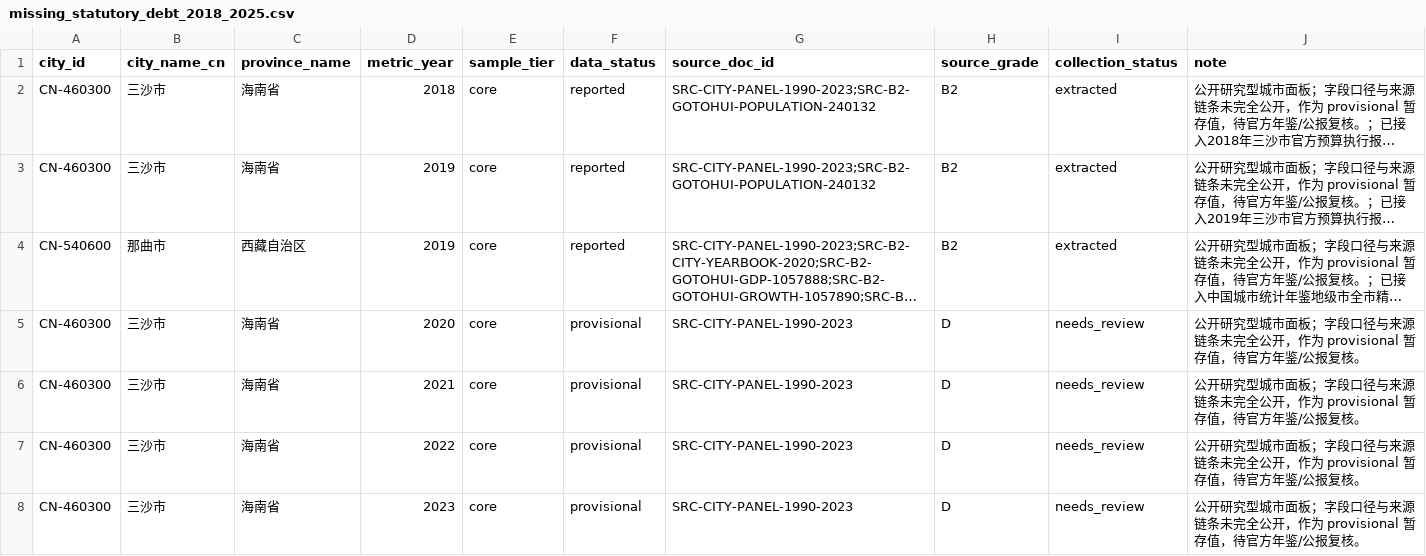
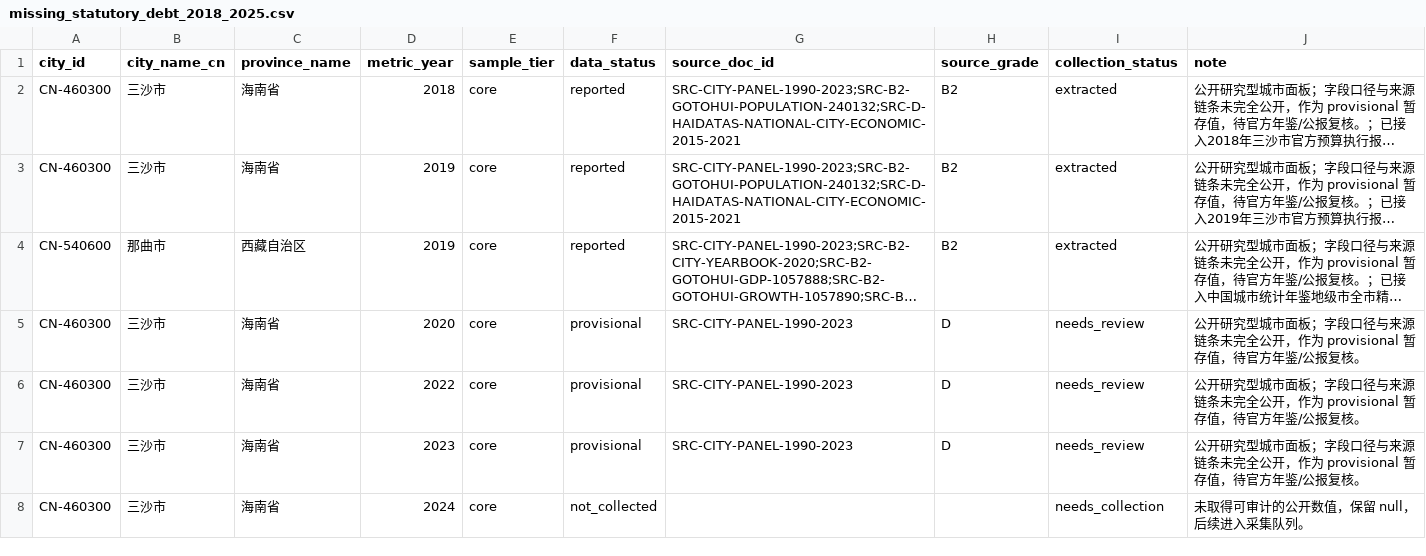
Before and after one commit to chenfei2008c/china-local-debt-atlas, a CSV file: outputs/national_prefecture_panel_2018_2026/missing_statutory_debt_2018_2025.csv, drawn as a sheet; only a part is shown; the shorter side is filled out with more unchanged rows; long unchanged cells end in …; the diff names each change by its address in the sheet, - before the commit and + after, or states it on an @@ line.

Commit message:
data: add provisional national city panel coverage

```diff
--- a/outputs/national_prefecture_panel_2018_2026/missing_statutory_debt_2018_2025.csv
+++ b/outputs/national_prefecture_panel_2018_2026/missing_statutory_debt_2018_2025.csv
-G2:G3 (source_doc_id): SRC-CITY-PANEL-1990-2023;SRC-B2-GOTOHUI-POPULATION-240132
+G2:G3 (source_doc_id): SRC-CITY-PANEL-1990-2023;SRC-B2-GOTOHUI-POPULATION-240132;SRC-D-HAIDATAS-NATIONAL-CITY-ECONOMIC-2015-2021
-row 6: CN-460300 | 三沙市 | 海南省 | 2021 | core | provisional | SRC-CITY-PANEL-1990-2023 | D | needs_review | 公开研究型城市面板；字段口径与来源链条未完全公开，作为 provisional 暂存值，待官方年鉴/公报复核。
```
Also changed, not shown: outputs/national_prefecture_panel_2018_2026/core_coverage_report_2018_2025.csv, outputs/national_prefecture_panel_2018_2026/missing_data_summary.csv, 13 other files.
